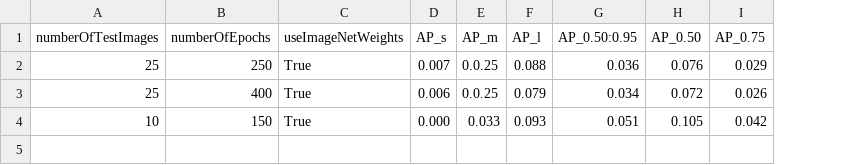
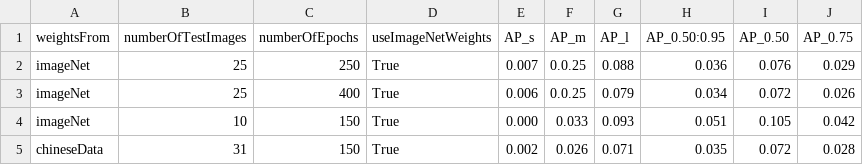
Before and after one commit to magdyamr542/greek-letter-detection, a CSV file: results/detection/training.csv, drawn as a sheet; the diff names each change by its address in the sheet, - before the commit and + after, or states it on an @@ line.

Commit message:
updated the results for training csv with the chinese dataset

```diff
--- a/results/detection/training.csv
+++ b/results/detection/training.csv
+column A (weightsFrom), rows 2-4: all imageNet
+row 5: chineseData | 31 | 150 | True | 0.002 | 0.026 | 0.071 | 0.035 | 0.072 | 0.028
```
